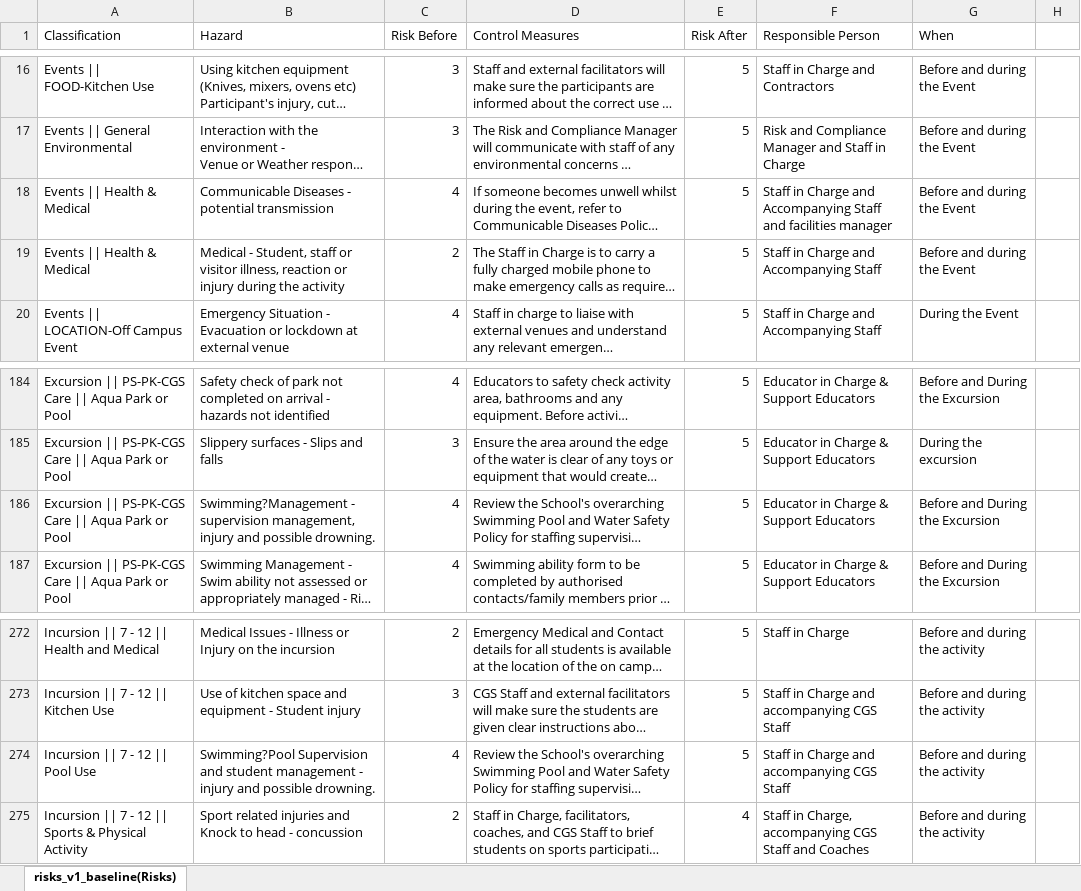
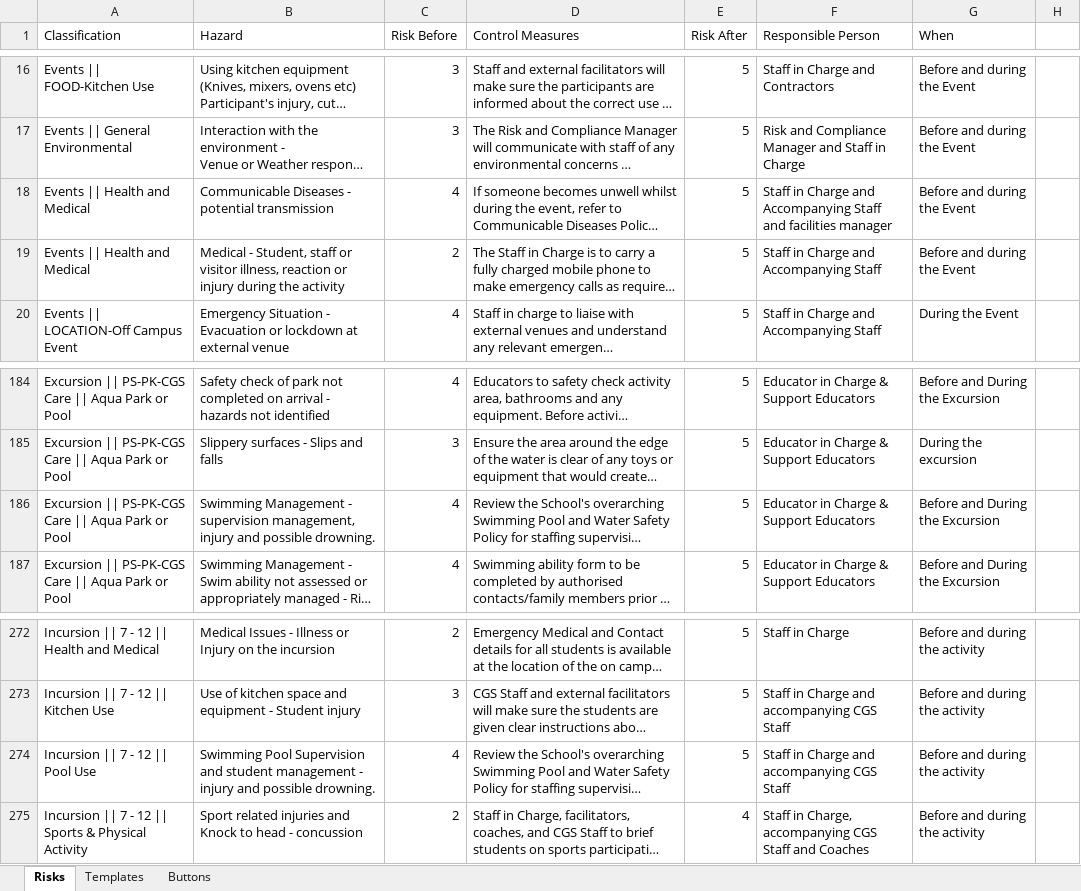
Before and after one commit to cgs-ets/moodle-local_activities, an Excel workbook: risks.xlsx, sheet Risks, drawn as a sheet; only a part is shown, gaps mark what is left out; long unchanged cells end in …; values as stored, in another font and other column widths than the file's, no cell formats; the diff names each change by its address in the sheet, - before the commit and + after, or states it on an @@ line.

```diff
--- a/risks.xlsx (sheet Risks)
+++ b/risks.xlsx (sheet Risks)
-sheet tab: risks_v1_baseline(Risks)
+sheet tab: Risks
+sheet tab: Templates
+sheet tab: Buttons
-A18:A19 (Classification): Events || Health & Medical
+A18:A19 (Classification): Events || Health and Medical
-B186 (Hazard): Swimming?Management - supervision…
+B186 (Hazard): Swimming Management - supervision…
-B274 (Hazard): Swimming?Pool Supervision and…
+B274 (Hazard): Swimming Pool Supervision and…
```
Also changed, not shown: cell formats, 1 other file.
